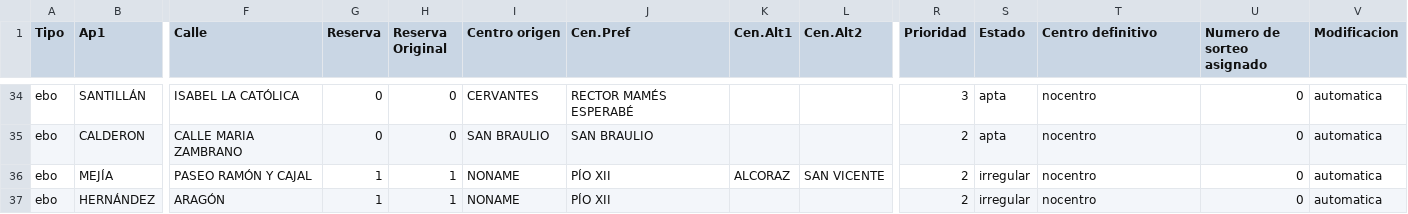
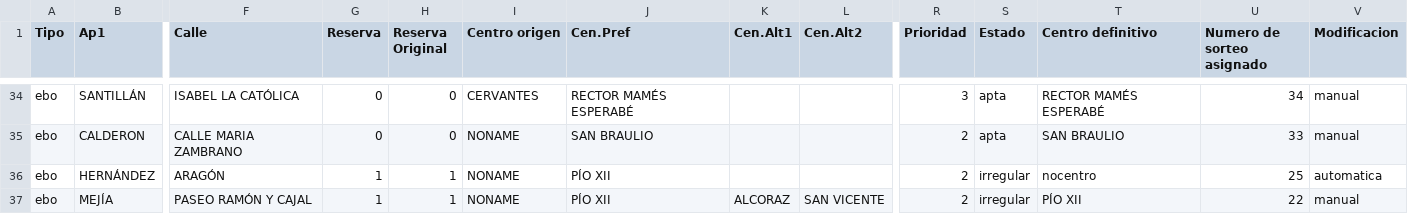
Before and after one commit to educaragonhueso/admespecial, a CSV file: scripts/datossalida/listadoscsv/csv_fase2.csv, drawn as a sheet; only a part is shown, gaps mark what is left out; removed rows and columns are numbered as before the commit, all else as after; rows hold the shown columns only; the diff covers the shown part only; the diff names each change by its address in the sheet, - before the commit and + after, or states it on an @@ line.

```diff
--- a/scripts/datossalida/listadoscsv/csv_fase2.csv
+++ b/scripts/datossalida/listadoscsv/csv_fase2.csv
-T34 (Centro definitivo): nocentro
+T34 (Centro definitivo): RECTOR MAMÉS ESPERABÉ
-U34 (Numero de sorteo asignado): 0
+U34 (Numero de sorteo asignado): 34
-V34:V35 (Modificacion): automatica
+V34:V35 (Modificacion): manual
-I35 (Centro origen): SAN BRAULIO
+I35 (Centro origen): NONAME
-T35 (Centro definitivo): nocentro
+T35 (Centro definitivo): SAN BRAULIO
-U35 (Numero de sorteo asignado): 0
+U35 (Numero de sorteo asignado): 33
-row 36: ebo | MEJÍA | PASEO RAMÓN Y CAJAL | 1 | 1 | NONAME | PÍO XII | ALCORAZ | SAN VICENTE | 2 | irregular | nocentro | 0 | automatica
-U36 (Numero de sorteo asignado): 0
+U36 (Numero de sorteo asignado): 25
+row 37: ebo | MEJÍA | PASEO RAMÓN Y CAJAL | 1 | 1 | NONAME | PÍO XII | ALCORAZ | SAN VICENTE | 2 | irregular | PÍO XII | 22 | manual
```
Also changed, not shown: 2 added rows, 2 removed rows and 76 edited cells elsewhere in this file, 35 other files.
